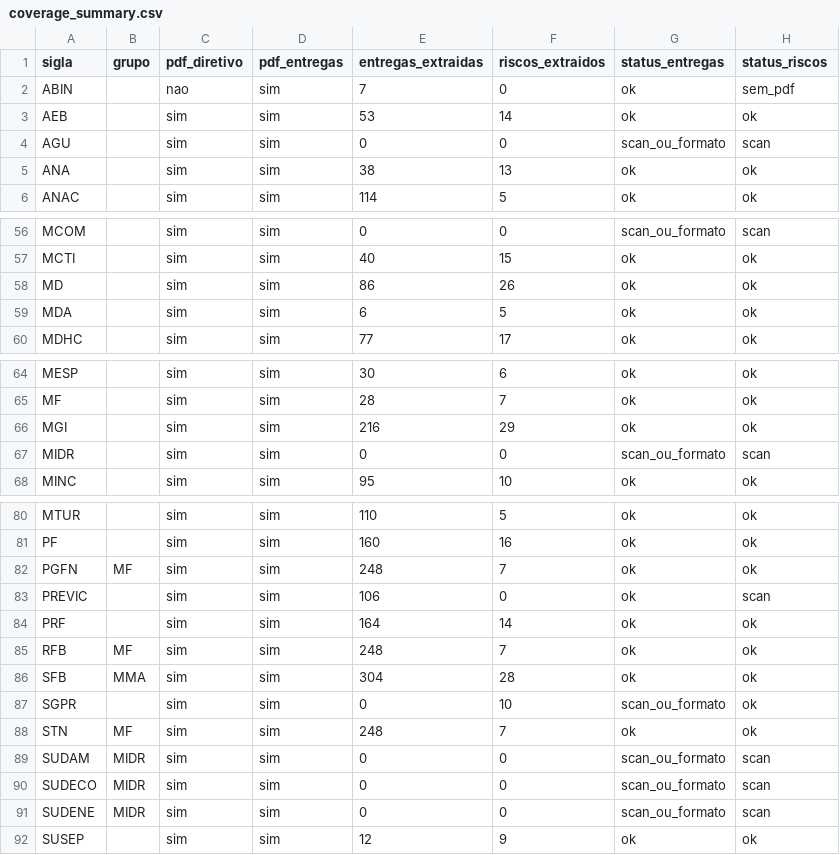
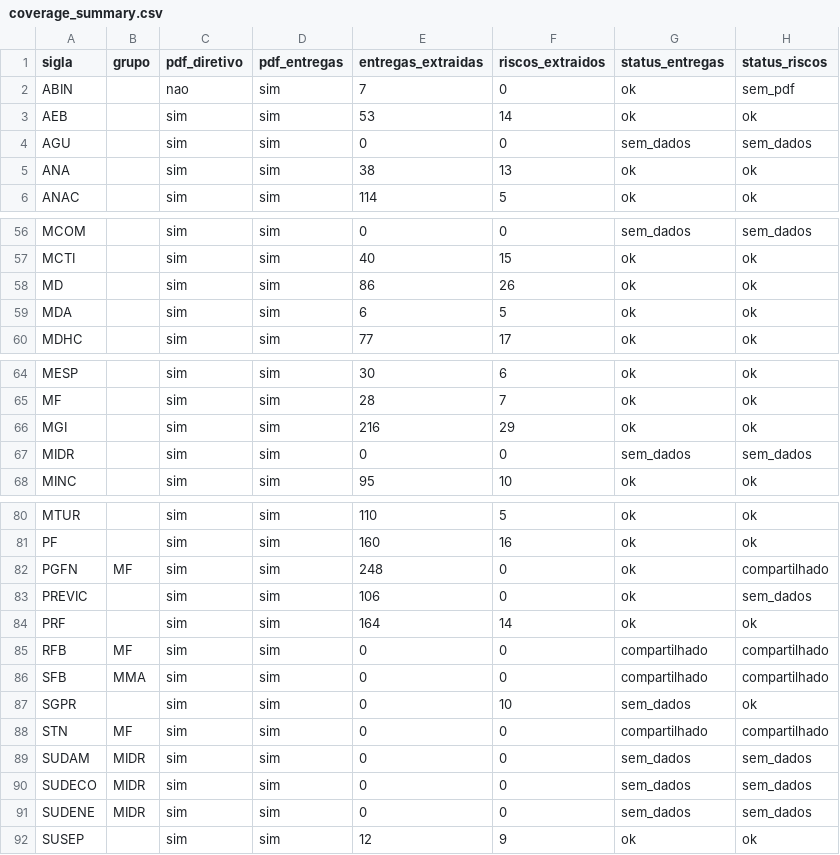
Before and after one commit to freirelucas/PTD, a CSV file: output/coverage_summary.csv, drawn as a sheet; only a part is shown, gaps mark what is left out; the diff covers the shown part only; the diff names each change by its address in the sheet, - before the commit and + after, or states it on an @@ line.

```diff
--- a/output/coverage_summary.csv
+++ b/output/coverage_summary.csv
-G4 (status_entregas): scan_ou_formato
+G4 (status_entregas): sem_dados
-H4 (status_riscos): scan
+H4 (status_riscos): sem_dados
-G56 (status_entregas): scan_ou_formato
+G56 (status_entregas): sem_dados
-H56 (status_riscos): scan
+H56 (status_riscos): sem_dados
-G67 (status_entregas): scan_ou_formato
+G67 (status_entregas): sem_dados
-H67 (status_riscos): scan
+H67 (status_riscos): sem_dados
-F82 (riscos_extraidos): 7
+F82 (riscos_extraidos): 0
-H82 (status_riscos): ok
+H82 (status_riscos): compartilhado
-H83 (status_riscos): scan
+H83 (status_riscos): sem_dados
-E85 (entregas_extraidas): 248
+E85 (entregas_extraidas): 0
-F85 (riscos_extraidos): 7
+F85 (riscos_extraidos): 0
-G85:G86 (status_entregas): ok
+G85:G86 (status_entregas): compartilhado
-H85:H86 (status_riscos): ok
+H85:H86 (status_riscos): compartilhado
-E86 (entregas_extraidas): 304
+E86 (entregas_extraidas): 0
-F86 (riscos_extraidos): 28
+F86 (riscos_extraidos): 0
-G87 (status_entregas): scan_ou_formato
+G87 (status_entregas): sem_dados
-E88 (entregas_extraidas): 248
+E88 (entregas_extraidas): 0
-F88 (riscos_extraidos): 7
+F88 (riscos_extraidos): 0
-G88 (status_entregas): ok
+G88 (status_entregas): compartilhado
-H88 (status_riscos): ok
+H88 (status_riscos): compartilhado
-G89:G91 (status_entregas): scan_ou_formato
+G89:G91 (status_entregas): sem_dados
-H89:H91 (status_riscos): scan
+H89:H91 (status_riscos): sem_dados
```
Also changed, not shown: 85 edited cells elsewhere in this file, 6 other files.
